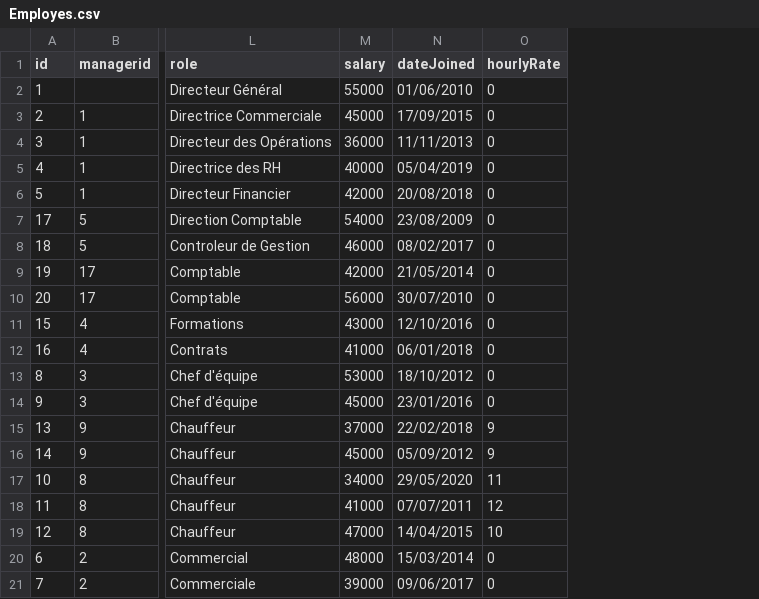
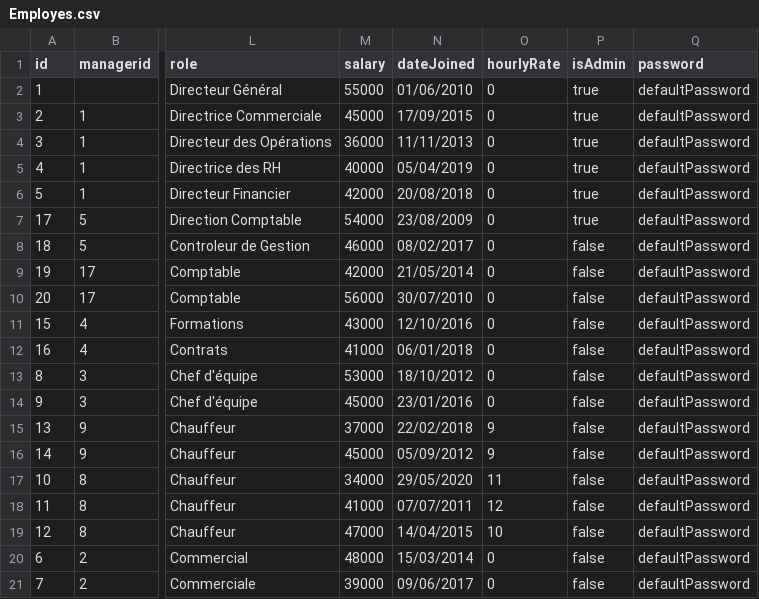
Before and after one commit to Guereak/Projet-camion, a CSV file: TransConnect_Console/TransConnect_Console/Ressources/Employes.csv, drawn as a sheet; only a part is shown, gaps mark what is left out; the diff names each change by its address in the sheet, - before the commit and + after, or states it on an @@ line.

```diff
--- a/TransConnect_Console/TransConnect_Console/Ressources/Employes.csv
+++ b/TransConnect_Console/TransConnect_Console/Ressources/Employes.csv
+column P (isAdmin), rows 2-21: true | true | true | true | true | true | false | false | false | false | false | false | false | false | false | false | false | false | false | false
+column Q (password), rows 2-21: all defaultPassword
```
Also changed, not shown: TransConnect_Console/TransConnect_Console/Ressources/Vehicules.csv, 4 other files.
